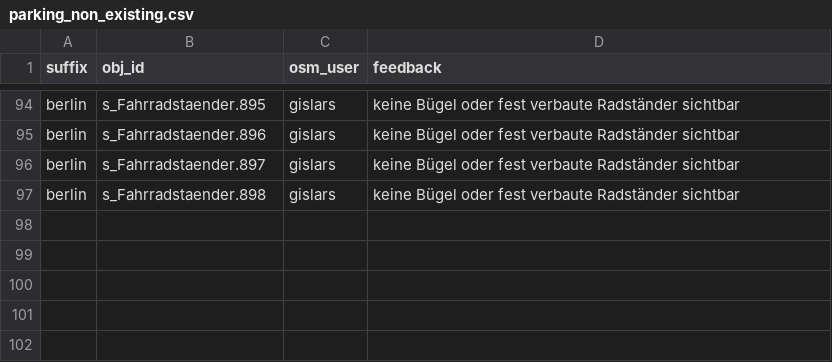
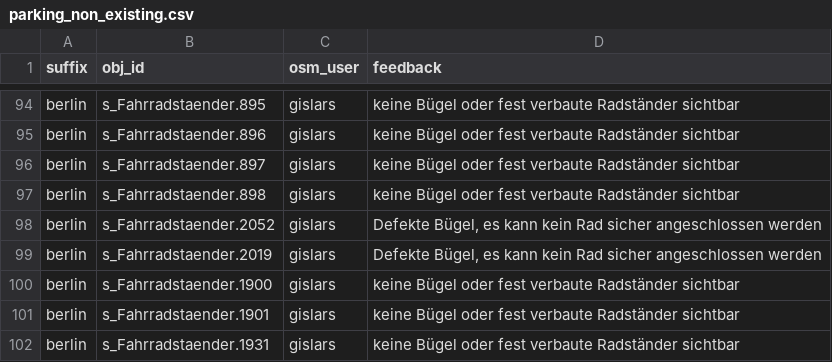
Before and after one commit to britiger/bikeparkingberlin, a CSV file: database/external_data/parking_non_existing.csv, drawn as a sheet; only a part is shown, gaps mark what is left out; the diff names each change by its address in the sheet, - before the commit and + after, or states it on an @@ line.

Commit message:
Add few more IDs of missing bicycle stands in Pankow

```diff
--- a/database/external_data/parking_non_existing.csv
+++ b/database/external_data/parking_non_existing.csv
+row 98: berlin | s_Fahrradstaender.2052 | gislars | Defekte Bügel, es kann kein Rad sicher angeschlossen werden
+row 99: berlin | s_Fahrradstaender.2019 | gislars | Defekte Bügel, es kann kein Rad sicher angeschlossen werden
+row 100: berlin | s_Fahrradstaender.1900 | gislars | keine Bügel oder fest verbaute Radständer sichtbar
+row 101: berlin | s_Fahrradstaender.1901 | gislars | keine Bügel oder fest verbaute Radständer sichtbar
+row 102: berlin | s_Fahrradstaender.1931 | gislars | keine Bügel oder fest verbaute Radständer sichtbar
```
